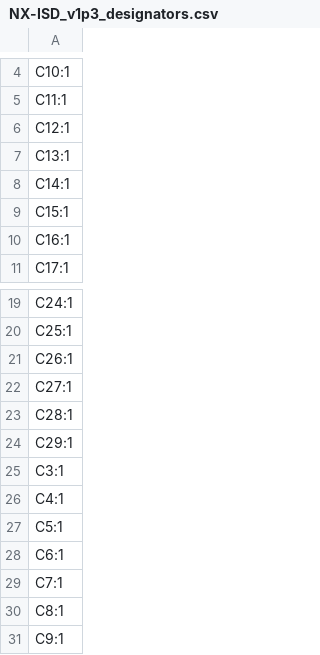
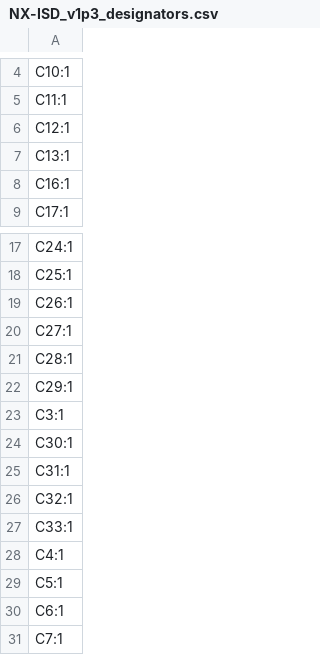
Before and after one commit to Ghost3379/NX-ISD, a CSV file: ISD-PCB/NX-ISD/production/NX-ISD_v1p3_designators.csv, drawn as a sheet; only a part is shown, gaps mark what is left out; the shorter side is filled out with more unchanged rows.

```diff
--- a/ISD-PCB/NX-ISD/production/NX-ISD_v1p3_designators.csv
+++ b/ISD-PCB/NX-ISD/production/NX-ISD_v1p3_designators.csv
@@ -7,4 +7,2 @@ C12:1
 C13:1
-C14:1
-C15:1
 C16:1
@@ -25,2 +23,6 @@ C29:1
 C3:1
+C30:1
+C31:1
+C32:1
+C33:1
 C4:1
```
Also changed, not shown: ISD-PCB/NX-ISD/production/NX-ISD_v1p3_bom.csv, ISD-PCB/NX-ISD/production/NX-ISD_v1p3_positions.csv, 11 other files.
